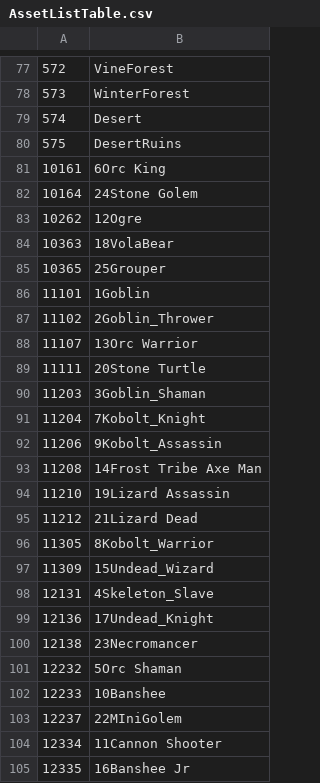
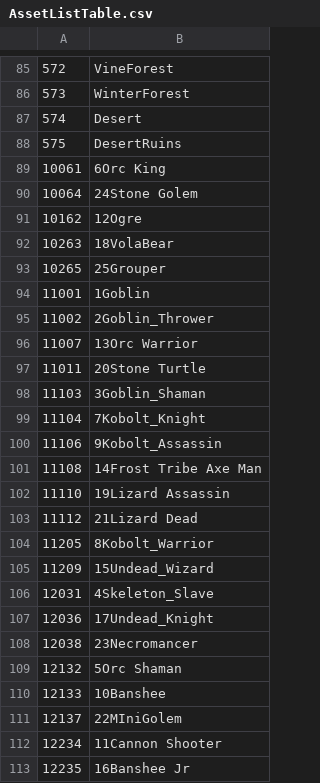
Before and after one commit to kun0530/FingerDefense, a CSV file: Assets/Resources_moved/DataTable/AssetListTable.csv, drawn as a sheet; only a part is shown, gaps mark what is left out; the diff covers the shown part only.

```diff
--- a/Assets/Resources_moved/DataTable/AssetListTable.csv
+++ b/Assets/Resources_moved/DataTable/AssetListTable.csv
@@ -80,26 +88,26 @@
 575,DesertRuins
-10161,6Orc King
-10164,24Stone Golem
-10262,12Ogre
-10363,18VolaBear
-10365,25Grouper
-11101,1Goblin
-11102,2Goblin_Thrower
-11107,13Orc Warrior
-11111,20Stone Turtle
-11203,3Goblin_Shaman
-11204,7Kobolt_Knight
-11206,9Kobolt_Assassin
-11208,14Frost Tribe Axe Man
-11210,19Lizard Assassin
-11212,21Lizard Dead
-11305,8Kobolt_Warrior
-11309,15Undead_Wizard
-12131,4Skeleton_Slave
-12136,17Undead_Knight
-12138,23Necromancer
-12232,5Orc Shaman
-12233,10Banshee
-12237,22MIniGolem
-12334,11Cannon Shooter
-12335,16Banshee Jr
+10061,6Orc King
+10064,24Stone Golem
+10162,12Ogre
+10263,18VolaBear
+10265,25Grouper
+11001,1Goblin
+11002,2Goblin_Thrower
+11007,13Orc Warrior
+11011,20Stone Turtle
+11103,3Goblin_Shaman
+11104,7Kobolt_Knight
+11106,9Kobolt_Assassin
+11108,14Frost Tribe Axe Man
+11110,19Lizard Assassin
+11112,21Lizard Dead
+11205,8Kobolt_Warrior
+11209,15Undead_Wizard
+12031,4Skeleton_Slave
+12036,17Undead_Knight
+12038,23Necromancer
+12132,5Orc Shaman
+12133,10Banshee
+12137,22MIniGolem
+12234,11Cannon Shooter
+12235,16Banshee Jr
```
Also changed, not shown: 9 added rows and 1 removed row elsewhere in this file, 25 other files.
